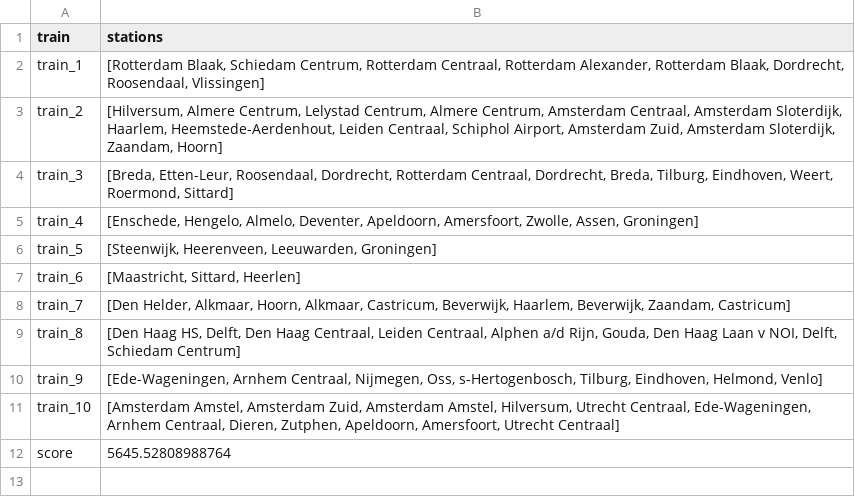
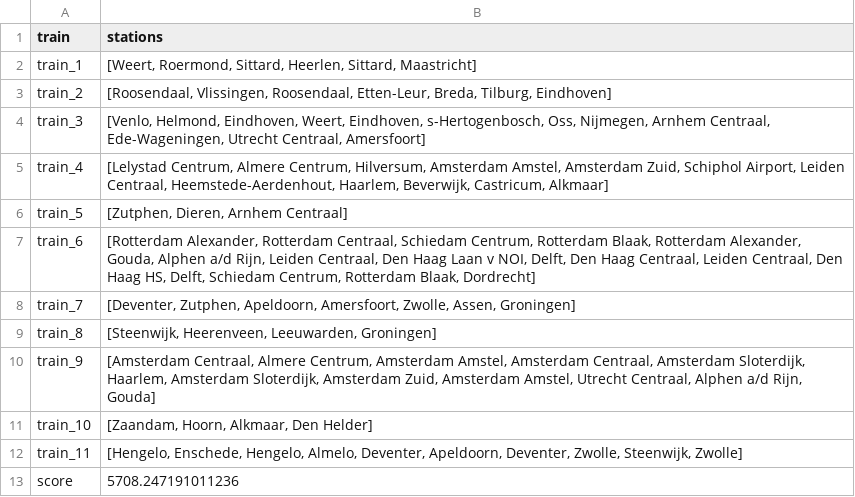
Before and after one commit to LauraKoelewijn/InvalidSlugz, a CSV file: output/output.csv, drawn as a sheet.

```diff
--- a/output/output.csv
+++ b/output/output.csv
@@ -1,12 +1,13 @@
 train,stations
-train_1,"[Rotterdam Blaak, Schiedam Centrum, Rotterdam Centraal, Rotterdam Alexander, Rotterdam Blaak, Dordrecht, Roosendaal, Vlissingen]"
-train_2,"[Hilversum, Almere Centrum, Lelystad Centrum, Almere Centrum, Amsterdam Centraal, Amsterdam Sloterdijk, Haarlem, Heemstede-Aerdenhout, Leiden Centraal, Schiphol Airport, Amsterdam Zuid, Amsterdam Sloterdijk, Zaandam, Hoorn]"
-train_3,"[Breda, Etten-Leur, Roosendaal, Dordrecht, Rotterdam Centraal, Dordrecht, Breda, Tilburg, Eindhoven, Weert, Roermond, Sittard]"
-train_4,"[Enschede, Hengelo, Almelo, Deventer, Apeldoorn, Amersfoort, Zwolle, Assen, Groningen]"
-train_5,"[Steenwijk, Heerenveen, Leeuwarden, Groningen]"
-train_6,"[Maastricht, Sittard, Heerlen]"
-train_7,"[Den Helder, Alkmaar, Hoorn, Alkmaar, Castricum, Beverwijk, Haarlem, Beverwijk, Zaandam, Castricum]"
-train_8,"[Den Haag HS, Delft, Den Haag Centraal, Leiden Centraal, Alphen a/d Rijn, Gouda, Den Haag Laan v NOI, Delft, Schiedam Centrum]"
-train_9,"[Ede-Wageningen, Arnhem Centraal, Nijmegen, Oss, s-Hertogenbosch, Tilburg, Eindhoven, Helmond, Venlo]"
-train_10,"[Amsterdam Amstel, Amsterdam Zuid, Amsterdam Amstel, Hilversum, Utrecht Centraal, Ede-Wageningen, Arnhem Centraal, Dieren, Zutphen, Apeldoorn, Amersfoort, Utrecht Centraal]"
-score,5645.52808988764
+train_1,"[Weert, Roermond, Sittard, Heerlen, Sittard, Maastricht]"
+train_2,"[Roosendaal, Vlissingen, Roosendaal, Etten-Leur, Breda, Tilburg, Eindhoven]"
+train_3,"[Venlo, Helmond, Eindhoven, Weert, Eindhoven, s-Hertogenbosch, Oss, Nijmegen, Arnhem Centraal, Ede-Wageningen, Utrecht Centraal, Amersfoort]"
+train_4,"[Lelystad Centrum, Almere Centrum, Hilversum, Amsterdam Amstel, Amsterdam Zuid, Schiphol Airport, Leiden Centraal, Heemstede-Aerdenhout, Haarlem, Beverwijk, Castricum, Alkmaar]"
+train_5,"[Zutphen, Dieren, Arnhem Centraal]"
+train_6,"[Rotterdam Alexander, Rotterdam Centraal, Schiedam Centrum, Rotterdam Blaak, Rotterdam Alexander, Gouda, Alphen a/d Rijn, Leiden Centraal, Den Haag Laan v NOI, Delft, Den Haag Centraal, Leiden Centraal, Den Haag HS, Delft, Schiedam Centrum, Rotterdam Blaak, Dordrecht]"
+train_7,"[Deventer, Zutphen, Apeldoorn, Amersfoort, Zwolle, Assen, Groningen]"
+train_8,"[Steenwijk, Heerenveen, Leeuwarden, Groningen]"
+train_9,"[Amsterdam Centraal, Almere Centrum, Amsterdam Amstel, Amsterdam Centraal, Amsterdam Sloterdijk, Haarlem, Amsterdam Sloterdijk, Amsterdam Zuid, Amsterdam Amstel, Utrecht Centraal, Alphen a/d Rijn, Gouda]"
+train_10,"[Zaandam, Hoorn, Alkmaar, Den Helder]"
+train_11,"[Hengelo, Enschede, Hengelo, Almelo, Deventer, Apeldoorn, Deventer, Zwolle, Steenwijk, Zwolle]"
+score,5708.247191011236
```
Also changed, not shown: 2 other files.
